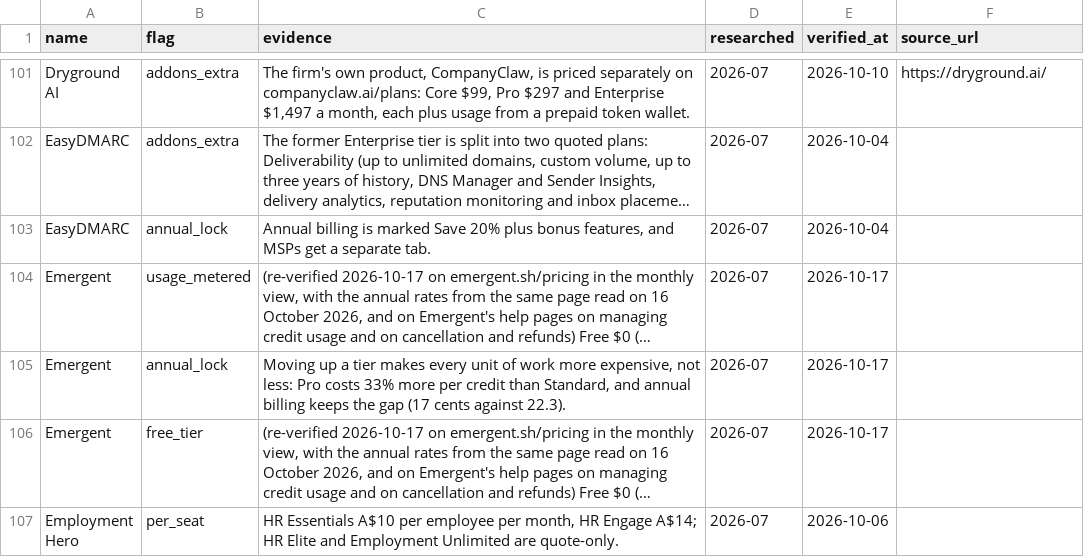
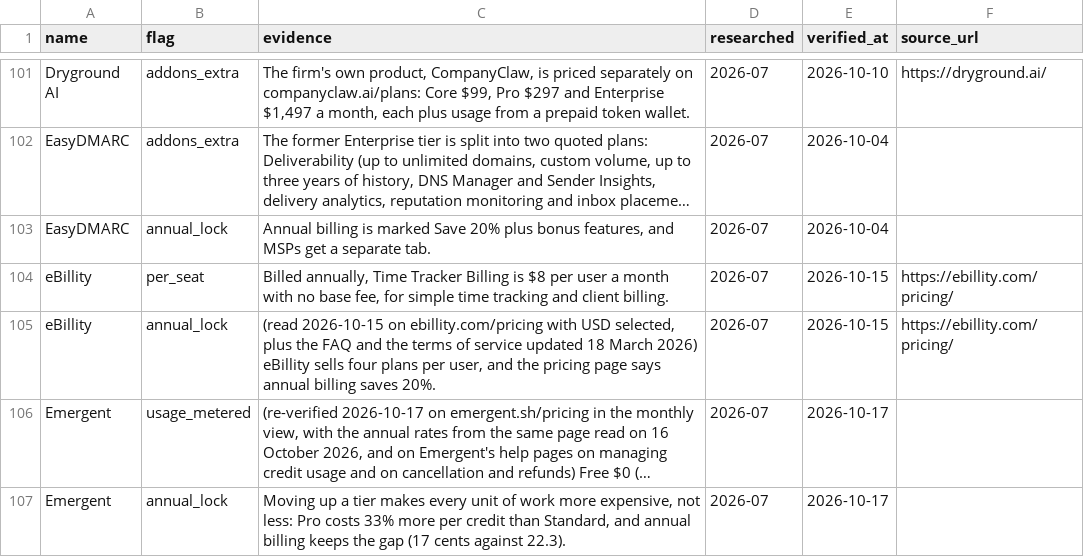
Before and after one commit to NewBegin-gif/officesoftwaremarketplace, a CSV file: data/osm-flags.csv, drawn as a sheet; only a part is shown, gaps mark what is left out; the shorter side is filled out with more unchanged rows; long unchanged cells end in …; the diff names each change by its address in the sheet, - before the commit and + after, or states it on an @@ line.

```diff
--- a/data/osm-flags.csv
+++ b/data/osm-flags.csv
+row 104: eBillity | per_seat | Billed annually, Time Tracker Billing is $8 per user a month with no base fee, for simple time tracking and client billing. | 2026-07 | 2026-10-15 | https://ebillity.com/pricing/
+row 105: eBillity | annual_lock | (read 2026-10-15 on ebillity.com/pricing with USD selected, plus the FAQ and the terms of service updated 18 March 2026) eBillity sells four plans per user, and the pricing page says annual billing saves 20%. | 2026-07 | 2026-10-15 | https://ebillity.com/pricing/
```
Also changed, not shown: data/osm-tools.csv, 3 other files.
